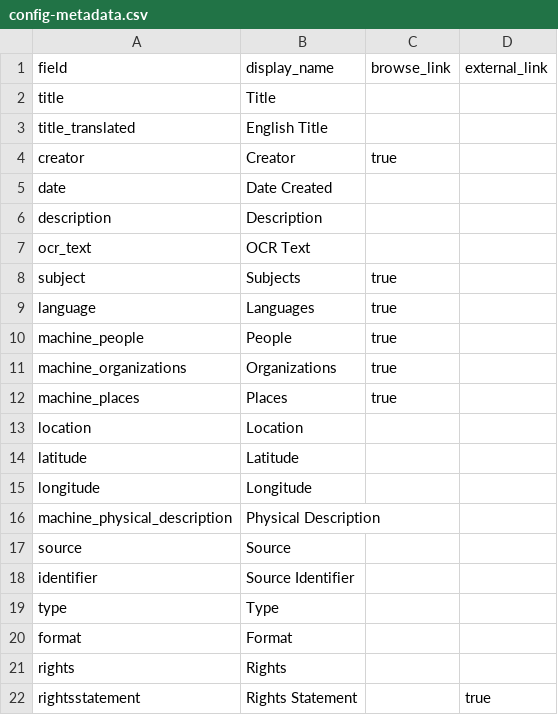
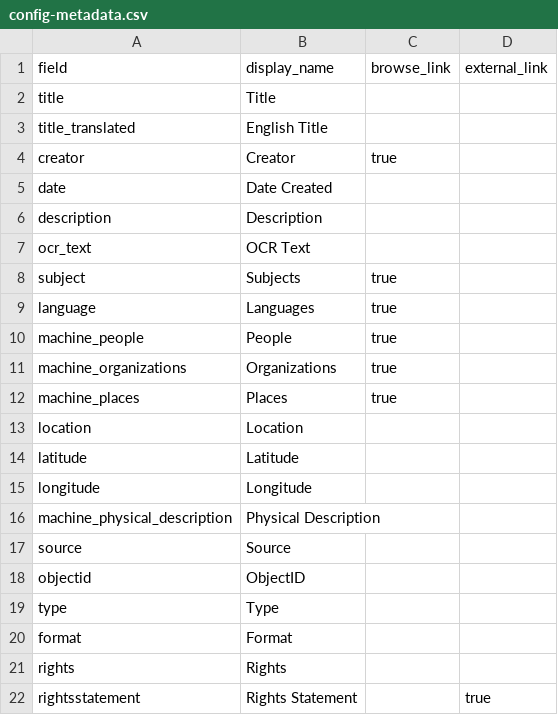
Before and after one commit to digital-jaha/ysb, a CSV file: _data/config-metadata.csv, drawn as a sheet; removed rows and columns are numbered as before the commit, all else as after; the diff names each change by its address in the sheet, - before the commit and + after, or states it on an @@ line.

Commit message:
Update config-metadata.csv

```diff
--- a/_data/config-metadata.csv
+++ b/_data/config-metadata.csv
-row 18: identifier | Source Identifier
+row 18: objectid | ObjectID
```
